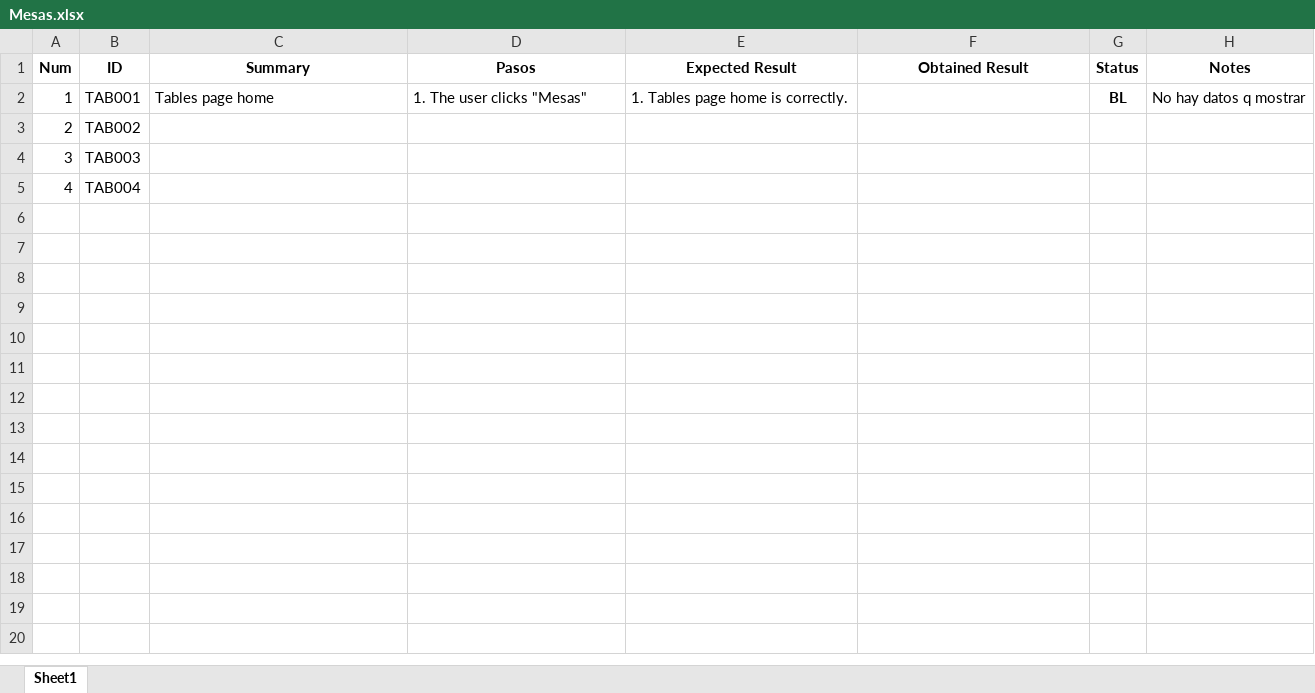
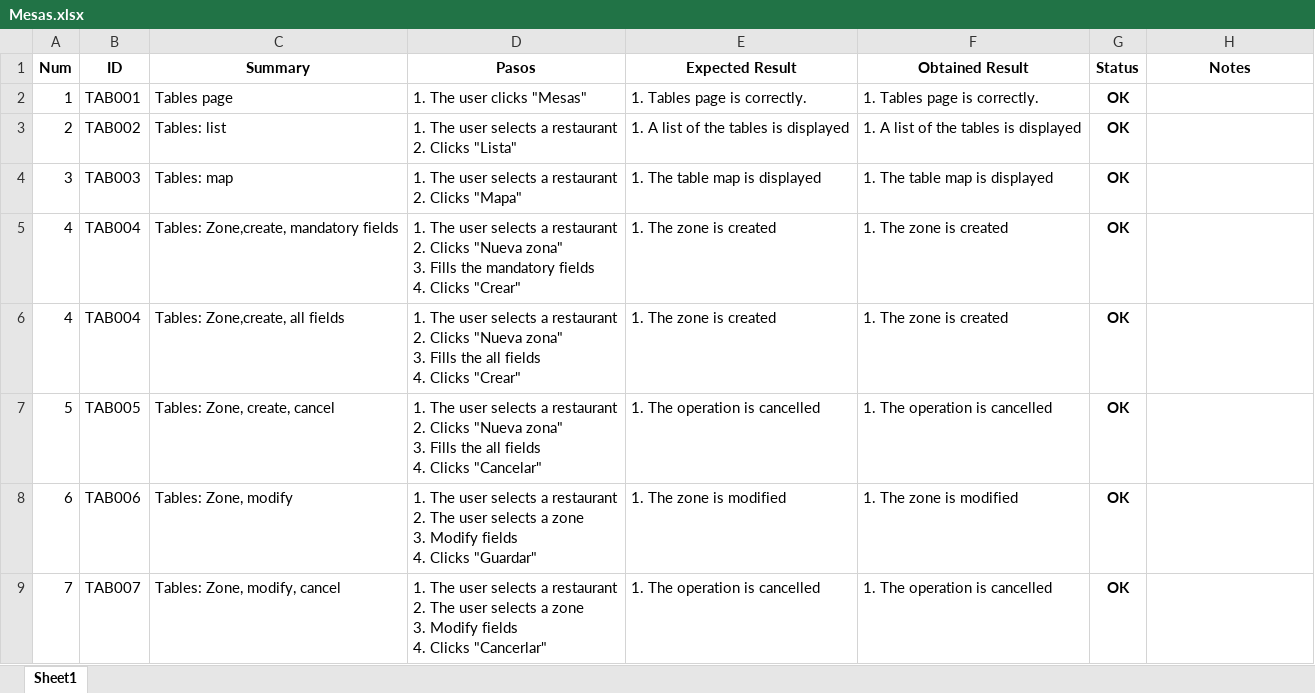
Before and after one commit to ngp223/Kovai, an Excel workbook: Web/TestCasesWeb/Mesas.xlsx, sheet Sheet1, drawn as a sheet; only a part is shown; values as stored, in another font and other column widths than the file's, no borders; conditional formats not drawn; removed rows and columns are numbered as before the commit, all else as after; ↵ is a line break in a cell; the diff covers the shown part only; the diff names each change by its address in the sheet, - before the commit and + after, or states it on an @@ line.

```diff
--- a/Web/TestCasesWeb/Mesas.xlsx (sheet Sheet1)
+++ b/Web/TestCasesWeb/Mesas.xlsx (sheet Sheet1)
-C2 (Summary): Tables page home
+C2 (Summary): Tables page
-E2 (Expected Result): 1. Tables page home is correctly.
+E2 (Expected Result): 1. Tables page is correctly.
-F2 (Obtained Result): (empty)
+F2 (Obtained Result): 1. Tables page is correctly.
-G2 (Status): BL
+G2 (Status): OK
-H2 (Notes): No hay datos q mostrar
+H2 (Notes): (empty)
-row 3: 2 | TAB002
-row 4: 3 | TAB003
-row 5: 4 | TAB004
+row 3: 2 | TAB002 | Tables: list | 1. The user selects a restaurant ↵ 2. Clicks "Lista" | 1. A list of the tables is displayed | 1. A list of the tables is displayed | OK
+row 4: 3 | TAB003 | Tables: map | 1. The user selects a restaurant ↵ 2. Clicks "Mapa" | 1. The table map is displayed | 1. The table map is displayed | OK
+row 5: 4 | TAB004 | Tables: Zone,create, mandatory fields | 1. The user selects a restaurant ↵ 2. Clicks "Nueva zona" ↵ 3. Fills the mandatory fields ↵ 4. Clicks "Crear" | 1. The zone is created | 1. The zone is created | OK
+row 6: 4 | TAB004 | Tables: Zone,create, all fields | 1. The user selects a restaurant ↵ 2. Clicks "Nueva zona" ↵ 3. Fills the all fields ↵ 4. Clicks "Crear" | 1. The zone is created | 1. The zone is created | OK
+row 7: 5 | TAB005 | Tables: Zone, create, cancel | 1. The user selects a restaurant ↵ 2. Clicks "Nueva zona" ↵ 3. Fills the all fields ↵ 4. Clicks "Cancelar" | 1. The operation is cancelled | 1. The operation is cancelled | OK
+row 8: 6 | TAB006 | Tables: Zone, modify | 1. The user selects a restaurant ↵ 2. The user selects a zone ↵ 3. Modify fields ↵ 4. Clicks "Guardar" | 1. The zone is modified | 1. The zone is modified | OK
+row 9: 7 | TAB007 | Tables: Zone, modify, cancel | 1. The user selects a restaurant ↵ 2. The user selects a zone ↵ 3. Modify fields ↵ 4. Clicks "Cancerlar" | 1. The operation is cancelled | 1. The operation is cancelled | OK
```
Also changed, not shown: 20 added rows elsewhere in this sheet.
